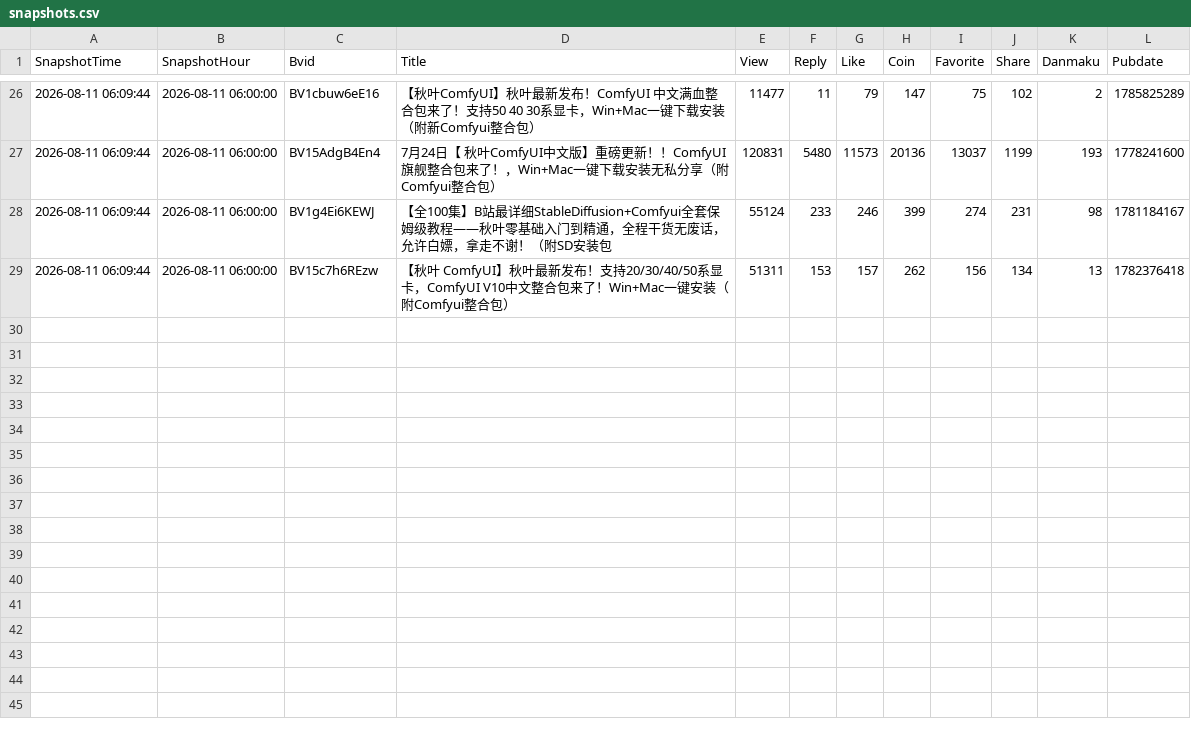
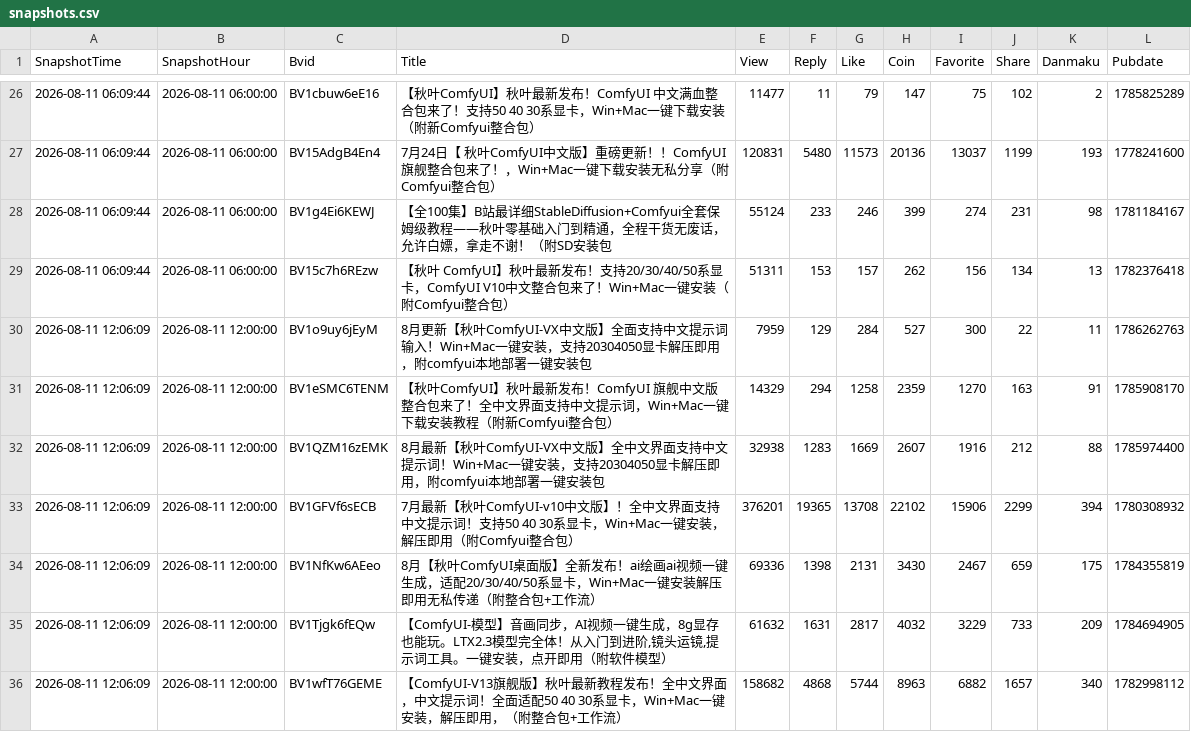
Before and after one commit to yinggege666666-alt/bilibili-dashboard, a CSV file: snapshots.csv, drawn as a sheet; only a part is shown, gaps mark what is left out; the diff covers the shown part only.

```diff
--- a/snapshots.csv
+++ b/snapshots.csv
@@ -29 +29,8 @@
 "2026-08-11 06:09:44","2026-08-11 06:00:00","BV15c7h6REzw","【秋叶 ComfyUI】秋叶最新发布！支持20/30/40/50系显卡，ComfyUI V10中文整合包来了！Win+Mac一键安装（附Comfyui整合包）","51311","153","157","262","156","134","13","1782376418"
+"2026-08-11 12:06:09","2026-08-11 12:00:00","BV1o9uy6jEyM","8月更新【秋叶ComfyUI-VX中文版】全面支持中文提示词输入！Win+Mac一键安装，支持20304050显卡解压即用，附comfyui本地部署一键安装包","7959","129","284","527","300","22","11","1786262763"
+"2026-08-11 12:06:09","2026-08-11 12:00:00","BV1eSMC6TENM","【秋叶ComfyUI】秋叶最新发布！ComfyUI 旗舰中文版整合包来了！全中文界面支持中文提示词，Win+Mac一键下载安装教程（附新Comfyui整合包）","14329","294","1258","2359","1270","163","91","1785908170"
+"2026-08-11 12:06:09","2026-08-11 12:00:00","BV1QZM16zEMK","8月最新【秋叶ComfyUI-VX中文版】全中文界面支持中文提示词！Win+Mac一键安装，支持20304050显卡解压即用，附comfyui本地部署一键安装包","32938","1283","1669","2607","1916","212","88","1785974400"
+"2026-08-11 12:06:09","2026-08-11 12:00:00","BV1GFVf6sECB","7月最新【秋叶ComfyUI-v10中文版】！全中文界面支持中文提示词！支持50 40 30系显卡，Win+Mac一键安装，解压即用（附Comfyui整合包）","376201","19365","13708","22102","15906","2299","394","1780308932"
+"2026-08-11 12:06:09","2026-08-11 12:00:00","BV1NfKw6AEeo","8月【秋叶ComfyUI桌面版】全新发布！ai绘画ai视频一键生成，适配20/30/40/50系显卡，Win+Mac一键安装解压即用无私传递（附整合包+工作流）","69336","1398","2131","3430","2467","659","175","1784355819"
+"2026-08-11 12:06:09","2026-08-11 12:00:00","BV1Tjgk6fEQw","【ComfyUI-模型】音画同步，AI视频一键生成，8g显存也能玩。LTX2.3模型完全体！从入门到进阶,镜头运镜,提示词工具。一键安装，点开即用（附软件模型）","61632","1631","2817","4032","3229","733","209","1784694905"
+"2026-08-11 12:06:09","2026-08-11 12:00:00","BV1wfT76GEME","【ComfyUI-V13旗舰版】秋叶最新教程发布！全中文界面，中文提示词！全面适配50 40 30系显卡，Win+Mac一键安装，解压即用，（附整合包+工作流）","158682","4868","5744","8963","6882","1657","340","1782998112"
```
Also changed, not shown: 7 added rows elsewhere in this file, 1 other file.
